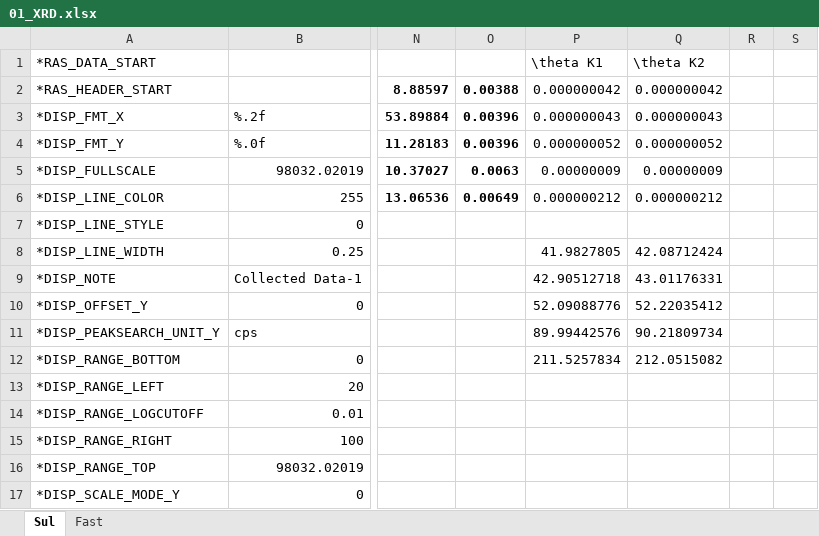
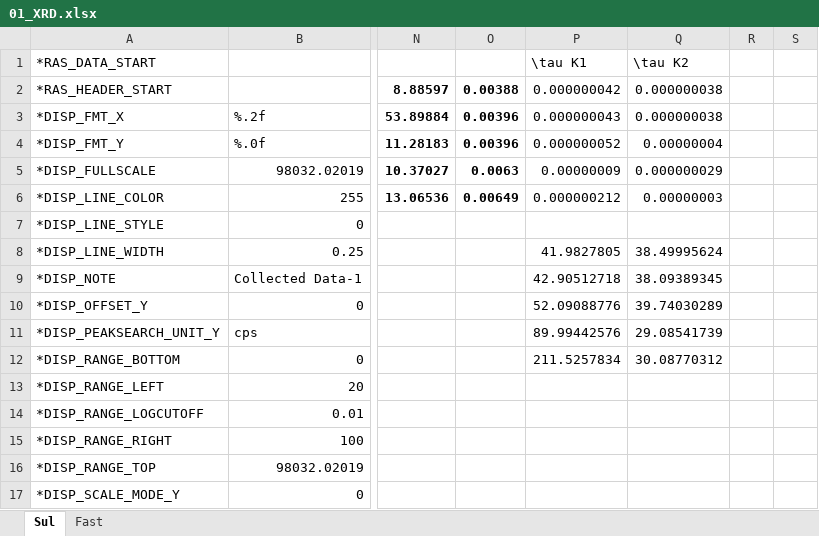
Before and after one commit to Raay473667/Exmet2, an Excel workbook: 01_XRD/data/01_XRD.xlsx, sheet Sul, drawn as a sheet; only a part is shown, gaps mark what is left out; values as stored, in another font and other column widths than the file's, no borders; the diff names each change by its address in the sheet, - before the commit and + after, or states it on an @@ line.

Commit message:
01: Excel data

```diff
--- a/01_XRD/data/01_XRD.xlsx (sheet Sul)
+++ b/01_XRD/data/01_XRD.xlsx (sheet Sul)
-P1: \theta K1
+P1: \tau K1
-Q1: \theta K2
+Q1: \tau K2
-Q2: 0.000000042
+Q2: 0.000000038
-Q3: 0.000000043
+Q3: 0.000000038
-Q4: 0.000000052
+Q4: 0.00000004
-Q5: 0.00000009
+Q5: 0.000000029
-Q6: 0.000000212
+Q6: 0.00000003
-Q8: 42.08712424
+Q8: 38.49995624
-Q9: 43.01176331
+Q9: 38.09389345
-Q10: 52.22035412
+Q10: 39.74030289
-Q11: 90.21809734
+Q11: 29.08541739
-Q12: 212.0515082
+Q12: 30.08770312
```
